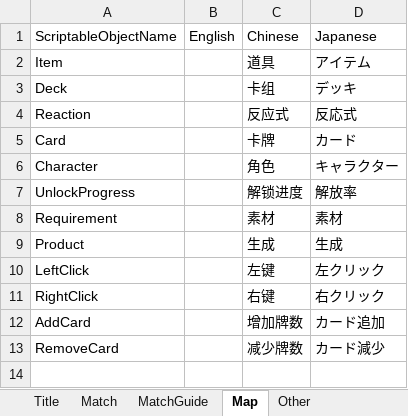
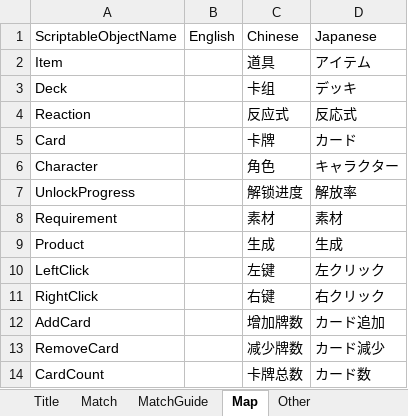
Before and after one commit to bluelaserpointer/AlchemistGame, an Excel workbook: ChemicalSummon/Assets/StreamingAssets/TranslatableSentence.xlsx, sheet Map, drawn as a sheet; values as stored, in another font and other column widths than the file's, no borders; the diff names each change by its address in the sheet, - before the commit and + after, or states it on an @@ line.

```diff
--- a/ChemicalSummon/Assets/StreamingAssets/TranslatableSentence.xlsx (sheet Map)
+++ b/ChemicalSummon/Assets/StreamingAssets/TranslatableSentence.xlsx (sheet Map)
+row 14: CardCount |  | 卡牌总数 | カード数
```
Also changed, not shown: 11 other files.
